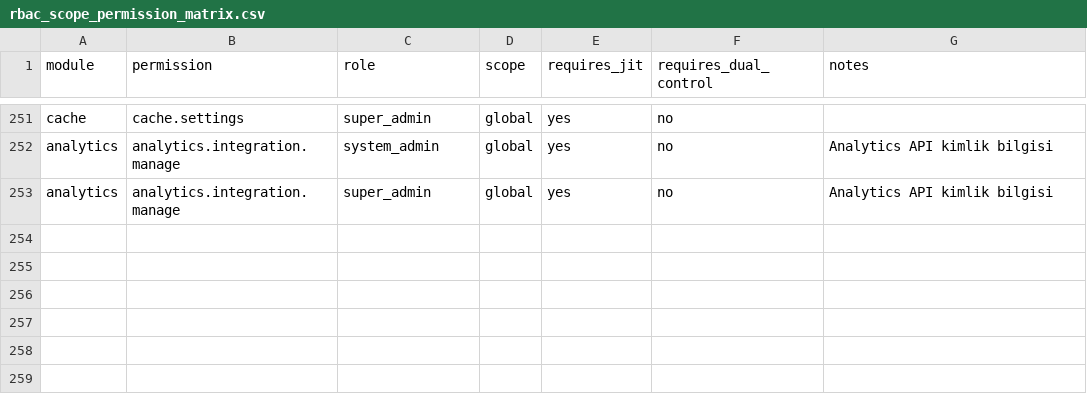
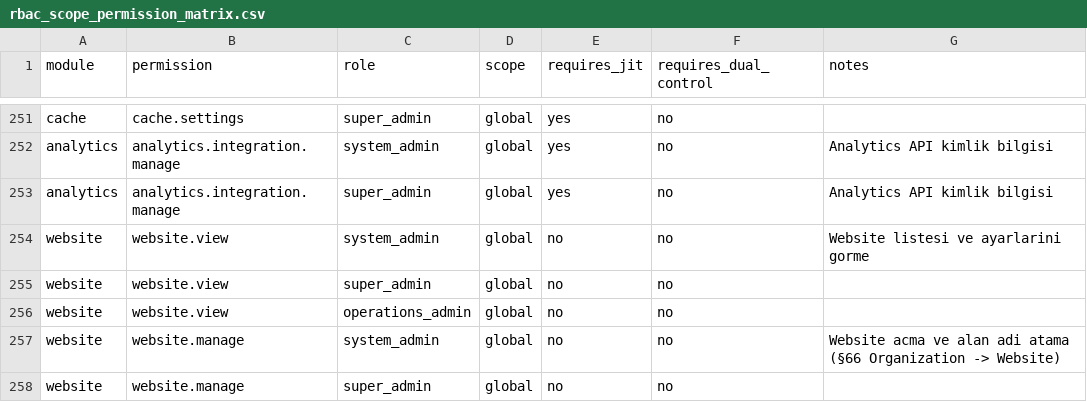
Before and after one commit to esdsellercom-cpu/ofisvio, a CSV file: database/seeders/data/rbac_scope_permission_matrix.csv, drawn as a sheet; only a part is shown, gaps mark what is left out.

```diff
--- a/database/seeders/data/rbac_scope_permission_matrix.csv
+++ b/database/seeders/data/rbac_scope_permission_matrix.csv
@@ -253 +253,6 @@ analytics,analytics.integration.manage,system_admin,global,yes,no,Analytics API
 analytics,analytics.integration.manage,super_admin,global,yes,no,Analytics API kimlik bilgisi
+website,website.view,system_admin,global,no,no,Website listesi ve ayarlarini gorme
+website,website.view,super_admin,global,no,no,
+website,website.view,operations_admin,global,no,no,
+website,website.manage,system_admin,global,no,no,Website acma ve alan adi atama (§66 Organization -> Website)
+website,website.manage,super_admin,global,no,no,
```
Also changed, not shown: 28 other files.
